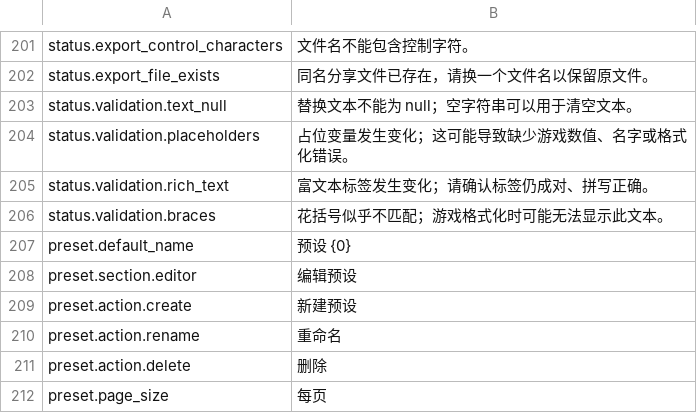
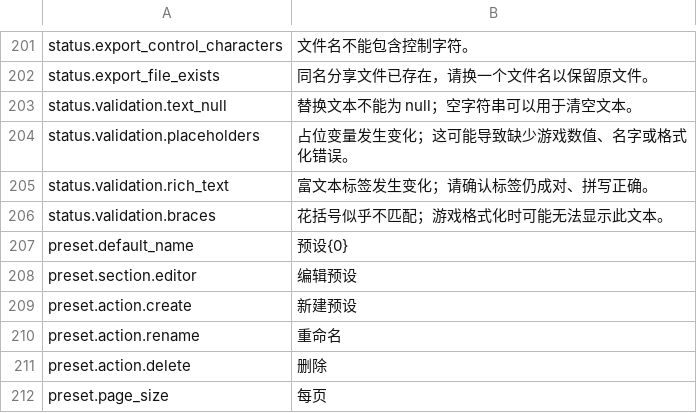
Before and after one commit to Octobersama/ProbablyEdited, a CSV file: Localization/zh.csv, drawn as a sheet; only a part is shown, gaps mark what is left out.

Commit message:
fix(i18n): preserve compact simplified Chinese preset names
Use 预设{0} so newly generated simplified-Chinese names match 预设01 without an inserted space. Leave other languages and existing saved names unchanged. Checked the template result and retained {0}; rebuilt the distribution with zero warnings/errors. No desktop verification.

```diff
--- a/Localization/zh.csv
+++ b/Localization/zh.csv
@@ -206,3 +206,3 @@ status.validation.rich_text,"富文本标签发生变化；请确认标签仍成
 status.validation.braces,"花括号似乎不匹配；游戏格式化时可能无法显示此文本。"
-preset.default_name,"预设 {0}"
+preset.default_name,"预设{0}"
 preset.section.editor,"编辑预设"
```
